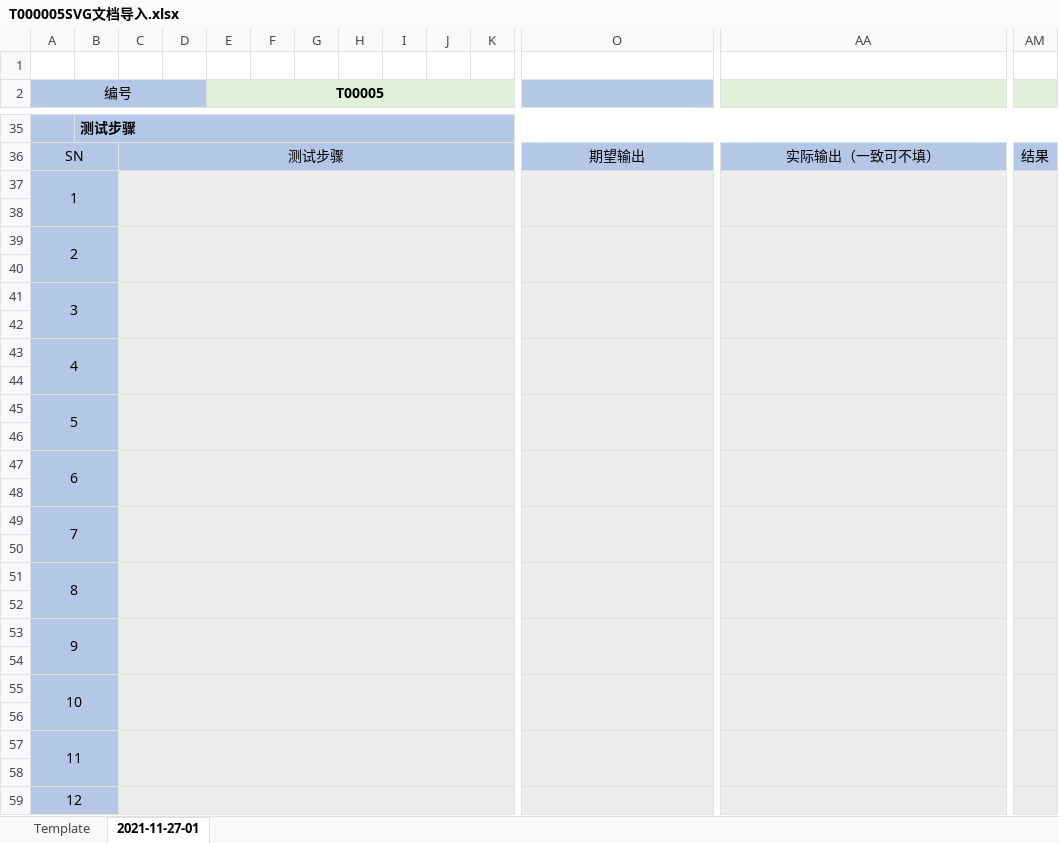
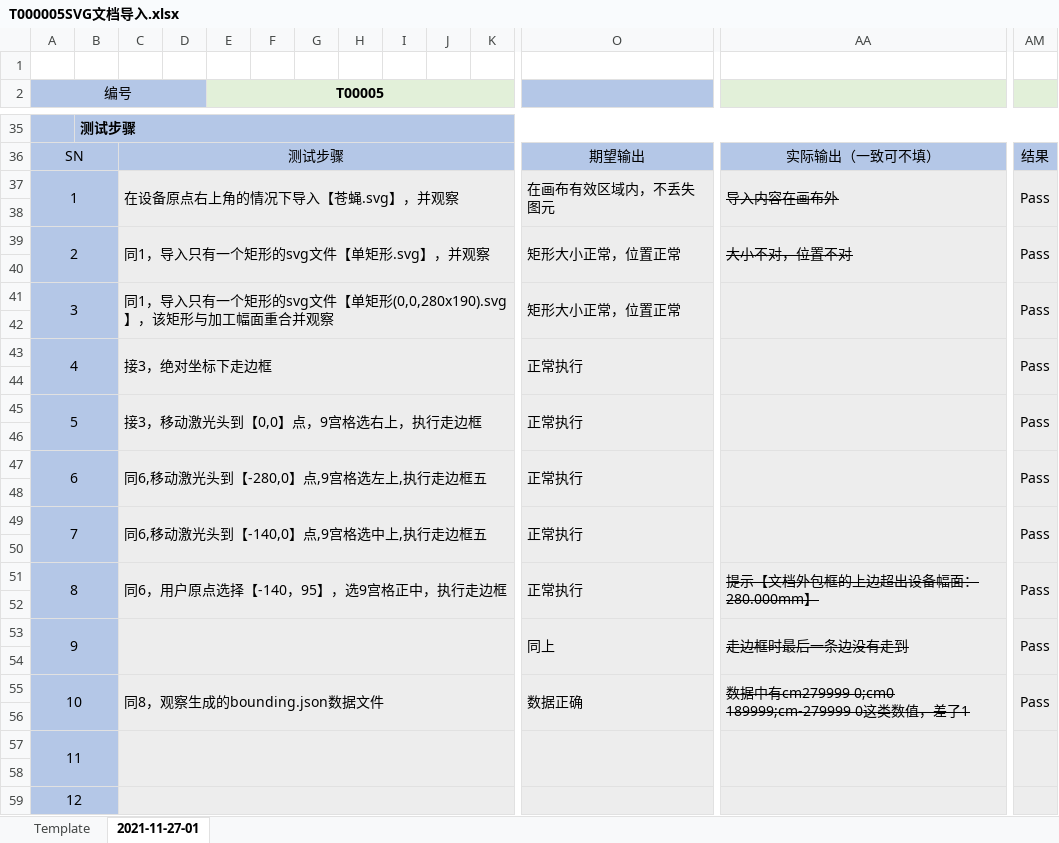
Before and after one commit to oneminute/LaserController, an Excel workbook: docs/testing/2021-11-27-01/T000005SVG文档导入.xlsx, sheet 2021-11-27-01, drawn as a sheet; only a part is shown, gaps mark what is left out; values as stored, in another font and other column widths than the file's, no borders; charts and pictures and conditional formats not drawn; removed rows and columns are numbered as before the commit, all else as after; rows hold the shown columns only; the diff names each change by its address in the sheet, - before the commit and + after, or states it on an @@ line.

```diff
--- a/docs/testing/2021-11-27-01/T000005SVG文档导入.xlsx (sheet 2021-11-27-01)
+++ b/docs/testing/2021-11-27-01/T000005SVG文档导入.xlsx (sheet 2021-11-27-01)
-row 37: 1
+row 37: 1 |  | 在设备原点右上角的情况下导入【苍蝇.svg】，并观察 |  |  |  |  |  |  |  |  | 在画布有效区域内，不丢失图元 | 导入内容在画布外 | Pass
-row 39: 2
+row 39: 2 |  | 同1，导入只有一个矩形的svg文件【单矩形.svg】，并观察 |  |  |  |  |  |  |  |  | 矩形大小正常，位置正常 | 大小不对，位置不对 | Pass
-row 41: 3
+row 41: 3 |  | 同1，导入只有一个矩形的svg文件【单矩形(0,0,280x190).svg】，该矩形与加工幅面重合并观察 |  |  |  |  |  |  |  |  | 矩形大小正常，位置正常 |  | Pass
-row 43: 4
+row 43: 4 |  | 接3，绝对坐标下走边框 |  |  |  |  |  |  |  |  | 正常执行 |  | Pass
-row 45: 5
+row 45: 5 |  | 接3，移动激光头到【0,0】点，9宫格选右上，执行走边框 |  |  |  |  |  |  |  |  | 正常执行 |  | Pass
-row 47: 6
+row 47: 6 |  | 同6,移动激光头到【-280,0】点,9宫格选左上,执行走边框五 |  |  |  |  |  |  |  |  | 正常执行 |  | Pass
-row 49: 7
+row 49: 7 |  | 同6,移动激光头到【-140,0】点,9宫格选中上,执行走边框五 |  |  |  |  |  |  |  |  | 正常执行 |  | Pass
-row 51: 8
+row 51: 8 |  | 同6，用户原点选择【-140，95】，选9宫格正中，执行走边框 |  |  |  |  |  |  |  |  | 正常执行 | 提示【文档外包框的上边超出设备幅面：280.000mm】 | Pass
-row 53: 9
+row 53: 9 |  |  |  |  |  |  |  |  |  |  | 同上 | 走边框时最后一条边没有走到 | Pass
-row 55: 10
+row 55: 10 |  | 同8，观察生成的bounding.json数据文件 |  |  |  |  |  |  |  |  | 数据正确 | 数据中有cm279999 0;cm0 189999;cm-279999 0这类数值，差了1 | Pass
```
Also changed, not shown: charts or pictures, docs/testing/2021-11-27-01/T000016单位图图元加工测试.xlsx, docs/testing/2021-11-27-01/T000017图层参数对话框测试.xlsx, 21 other files.
